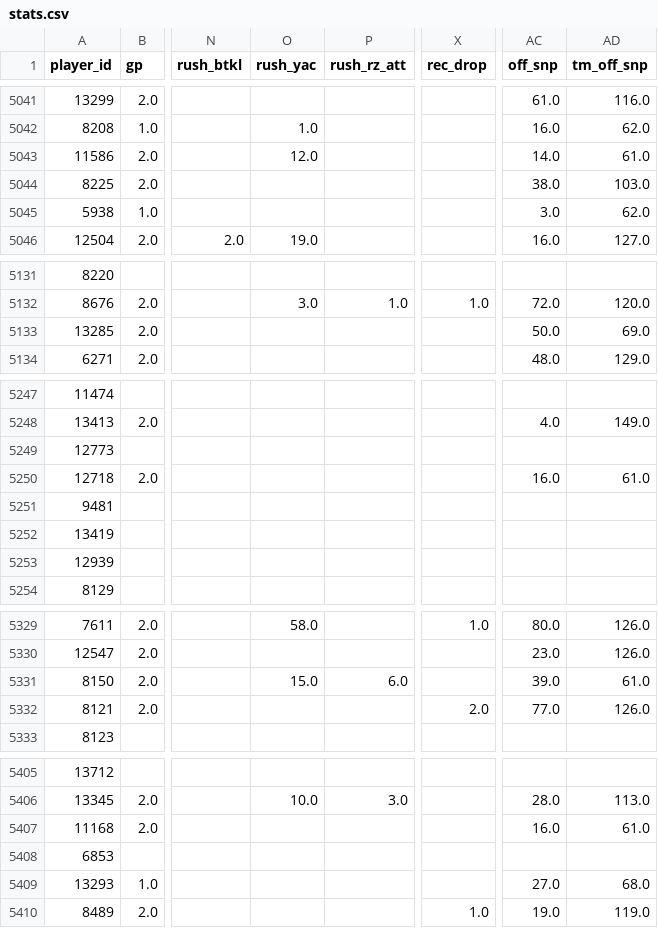
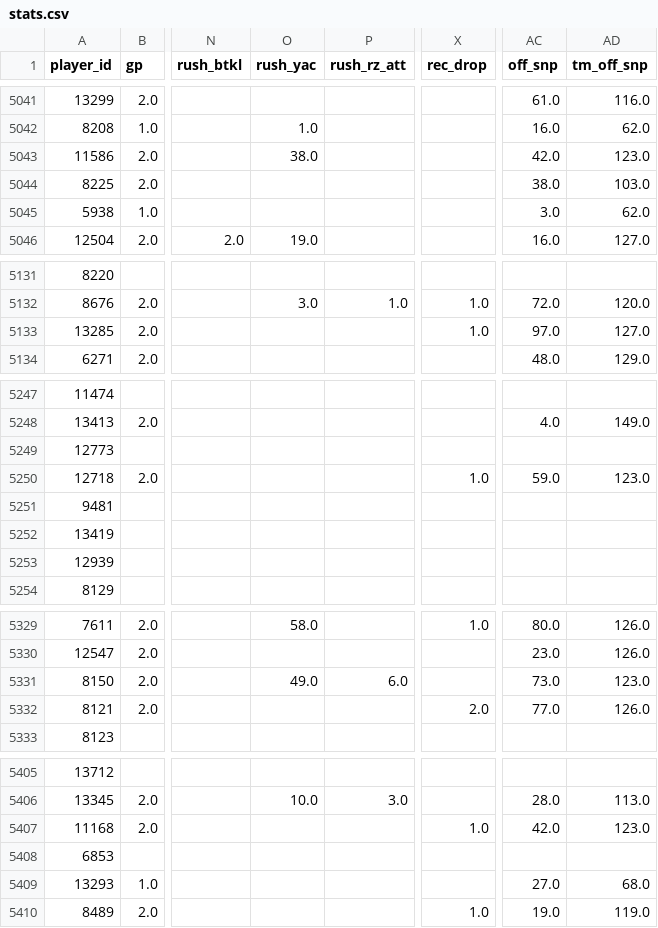
Before and after one commit to WursterKJ/dynasty, a CSV file: data/stats.csv, drawn as a sheet; only a part is shown, gaps mark what is left out; the diff covers the shown part only; the diff names each change by its address in the sheet, - before the commit and + after, or states it on an @@ line.

```diff
--- a/data/stats.csv
+++ b/data/stats.csv
-O5043 (rush_yac): 12.0
+O5043 (rush_yac): 38.0
-AC5043 (off_snp): 14.0
+AC5043 (off_snp): 42.0
-AD5043 (tm_off_snp): 61.0
+AD5043 (tm_off_snp): 123.0
-X5133 (rec_drop): (empty)
+X5133 (rec_drop): 1.0
-AC5133 (off_snp): 50.0
+AC5133 (off_snp): 97.0
-AD5133 (tm_off_snp): 69.0
+AD5133 (tm_off_snp): 127.0
-X5250 (rec_drop): (empty)
+X5250 (rec_drop): 1.0
-AC5250 (off_snp): 16.0
+AC5250 (off_snp): 59.0
-AD5250 (tm_off_snp): 61.0
+AD5250 (tm_off_snp): 123.0
-O5331 (rush_yac): 15.0
+O5331 (rush_yac): 49.0
-AC5331 (off_snp): 39.0
+AC5331 (off_snp): 73.0
-AD5331 (tm_off_snp): 61.0
+AD5331 (tm_off_snp): 123.0
-X5407 (rec_drop): (empty)
+X5407 (rec_drop): 1.0
-AC5407 (off_snp): 16.0
+AC5407 (off_snp): 42.0
-AD5407 (tm_off_snp): 61.0
+AD5407 (tm_off_snp): 123.0
```
Also changed, not shown: 56 edited cells elsewhere in this file, data/master.csv, 12 other files.
